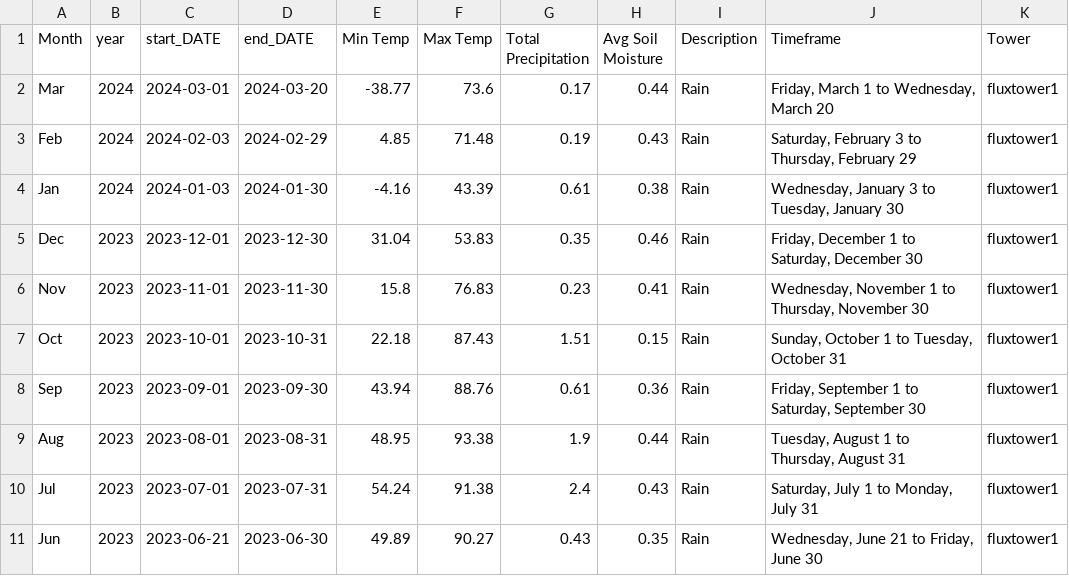
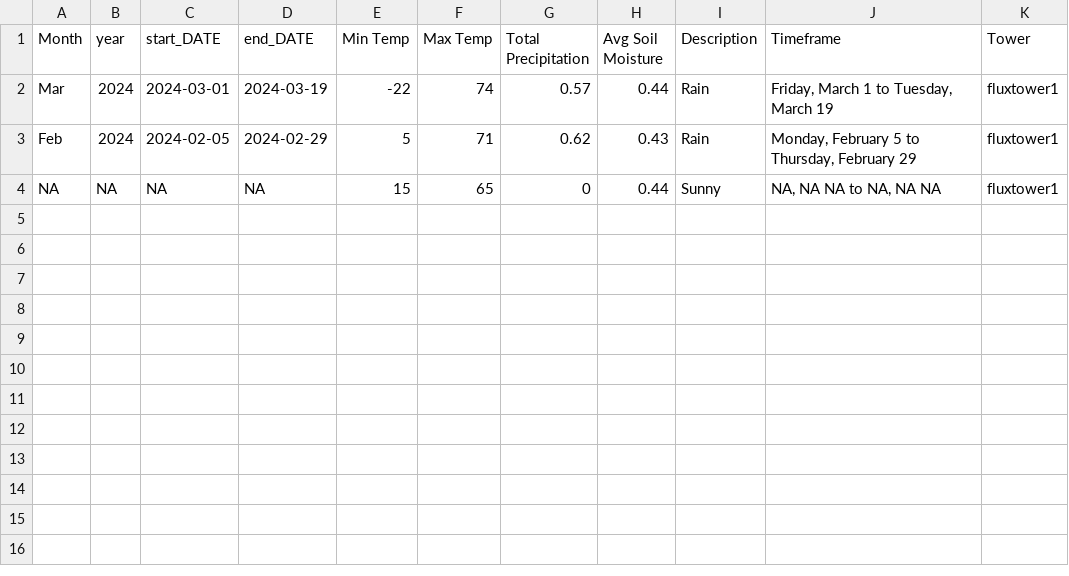
Before and after one commit to kesondrakey/kesondrakey.github.io, a CSV file: files/monthly_fluxtower1.csv, drawn as a sheet.

```diff
--- a/files/monthly_fluxtower1.csv
+++ b/files/monthly_fluxtower1.csv
@@ -1,11 +1,4 @@
 Month,year,start_DATE,end_DATE,Min Temp,Max Temp,Total Precipitation,Avg Soil Moisture,Description,Timeframe,Tower
-Mar,2024,2024-03-01,2024-03-20,-38.77,73.6,0.17,0.44,Rain,"Friday, March 1  to  Wednesday, March 20",fluxtower1
-Feb,2024,2024-02-03,2024-02-29,4.85,71.48,0.19,0.43,Rain,"Saturday, February 3  to  Thursday, February 29",fluxtower1
-Jan,2024,2024-01-03,2024-01-30,-4.16,43.39,0.61,0.38,Rain,"Wednesday, January 3  to  Tuesday, January 30",fluxtower1
-Dec,2023,2023-12-01,2023-12-30,31.04,53.83,0.35,0.46,Rain,"Friday, December 1  to  Saturday, December 30",fluxtower1
-Nov,2023,2023-11-01,2023-11-30,15.8,76.83,0.23,0.41,Rain,"Wednesday, November 1  to  Thursday, November 30",fluxtower1
-Oct,2023,2023-10-01,2023-10-31,22.18,87.43,1.51,0.15,Rain,"Sunday, October 1  to  Tuesday, October 31",fluxtower1
-Sep,2023,2023-09-01,2023-09-30,43.94,88.76,0.61,0.36,Rain,"Friday, September 1  to  Saturday, September 30",fluxtower1
-Aug,2023,2023-08-01,2023-08-31,48.95,93.38,1.9,0.44,Rain,"Tuesday, August 1  to  Thursday, August 31",fluxtower1
-Jul,2023,2023-07-01,2023-07-31,54.24,91.38,2.4,0.43,Rain,"Saturday, July 1  to  Monday, July 31",fluxtower1
-Jun,2023,2023-06-21,2023-06-30,49.89,90.27,0.43,0.35,Rain,"Wednesday, June 21  to  Friday, June 30",fluxtower1
+Mar,2024,2024-03-01,2024-03-19,-22,74,0.57,0.44,Rain,"Friday, March 1  to  Tuesday, March 19",fluxtower1
+Feb,2024,2024-02-05,2024-02-29,5,71,0.62,0.43,Rain,"Monday, February 5  to  Thursday, February 29",fluxtower1
+NA,NA,NA,NA,15,65,0,0.44,Sunny,"NA, NA NA  to  NA, NA NA",fluxtower1
```
Also changed, not shown: files/daily_fluxtower4.csv, files/monthly_fluxtower2.csv, 21 other files.
